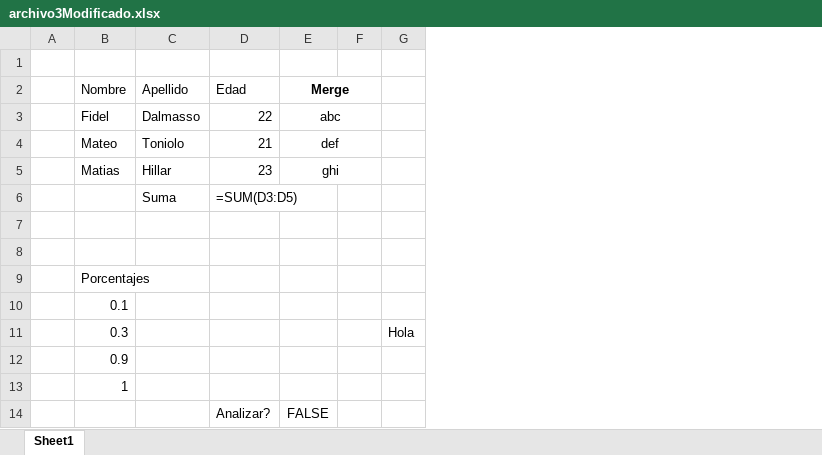
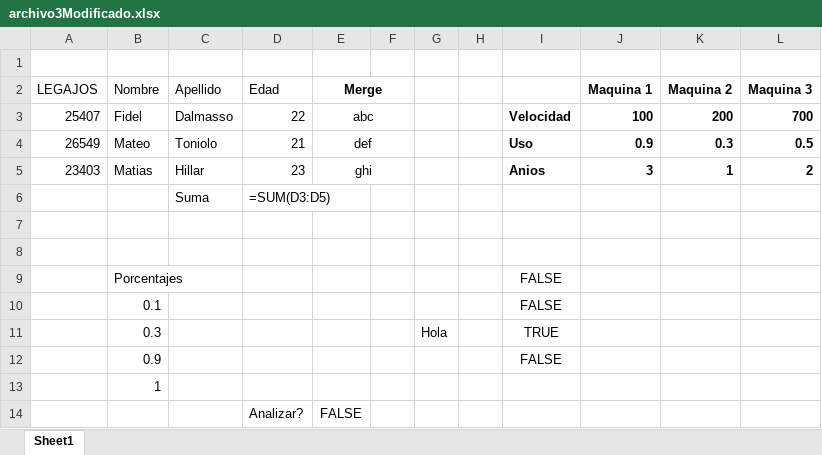
Before and after one commit to fideldalmasso/pue, an Excel workbook: archivo3Modificado.xlsx, sheet Sheet1, drawn as a sheet; values as stored, in another font and other column widths than the file's, no borders; formulas without a stored value are shown as written; removed rows and columns are numbered as before the commit, all else as after; the diff names each change by its address in the sheet, - before the commit and + after, or states it on an @@ line.

```diff
--- a/archivo3Modificado.xlsx (sheet Sheet1)
+++ b/archivo3Modificado.xlsx (sheet Sheet1)
-column A, empty
+column A (LEGAJOS), rows 3-5: 25407 | 26549 | 23403
+column H, empty
+column I, rows 3-12: Velocidad | Uso | Anios |  |  |  | FALSE | FALSE | TRUE | FALSE
+column J (Maquina 1), rows 3-5: 100 | 0.9 | 3
+column K (Maquina 2), rows 3-5: 200 | 0.3 | 1
+column L (Maquina 3), rows 3-5: 700 | 0.5 | 2
```
Also changed, not shown: archivo3.xlsx, 2 other files.
